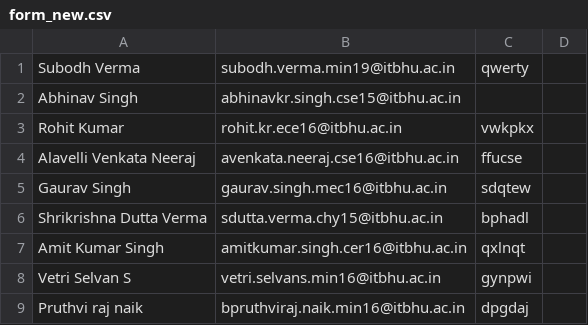
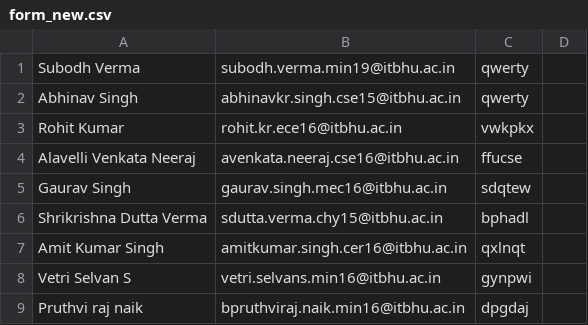
Before and after one commit to subodhk01/Yearbook, a CSV file: form_new.csv, drawn as a sheet; only a part is shown.

Commit message:
added password for one of the manually added row in form_new.csv

```diff
--- a/form_new.csv
+++ b/form_new.csv
@@ -1,3 +1,3 @@
 Subodh Verma, subodh.verma.min19@itbhu.ac.in, qwerty
-Abhinav Singh, abhinavkr.singh.cse15@itbhu.ac.in
+Abhinav Singh, abhinavkr.singh.cse15@itbhu.ac.in, qwerty
 Rohit Kumar,rohit.kr.ece16@itbhu.ac.in,vwkpkx
```
